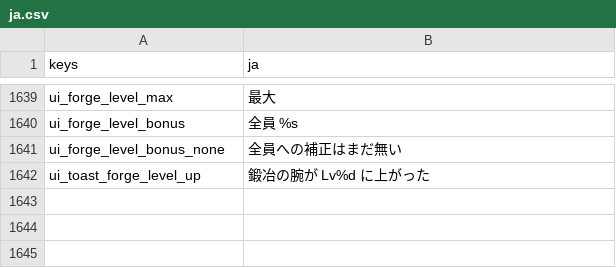
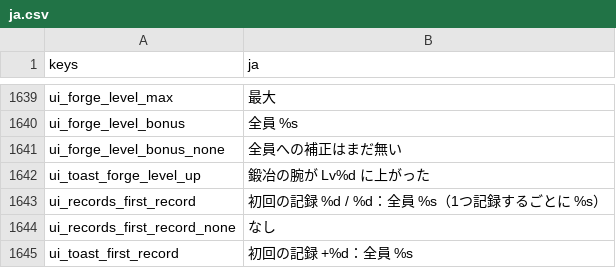
Before and after one commit to darkouji0105/pomodoro-heroes, a CSV file: localization/ja.csv, drawn as a sheet; only a part is shown, gaps mark what is left out.

```diff
--- a/localization/ja.csv
+++ b/localization/ja.csv
@@ -1642 +1642,4 @@ ui_forge_level_bonus_none,全員への補正はまだ無い
 ui_toast_forge_level_up,鍛冶の腕が Lv%d に上がった
+ui_records_first_record,初回の記録 %d / %d：全員 %s（1つ記録するごとに %s）
+ui_records_first_record_none,なし
+ui_toast_first_record,初回の記録 +%d：全員 %s
```
Also changed, not shown: 8 other files.
